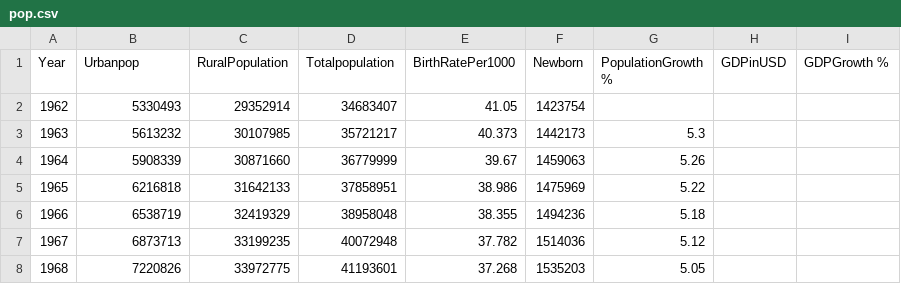
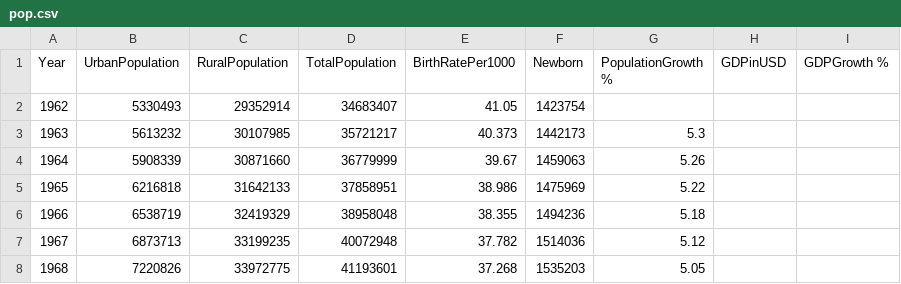
Before and after one commit to thanhtruc0308/DSA, a CSV file: pop.csv, drawn as a sheet; only a part is shown.

Commit message:
Update pop.csv

```diff
--- a/pop.csv
+++ b/pop.csv
@@ -1,2 +1,2 @@
-Year,Urbanpop,RuralPopulation,Totalpopulation,BirthRatePer1000,Newborn,PopulationGrowth %,GDPinUSD,GDPGrowth %
+Year,UrbanPopulation,RuralPopulation,TotalPopulation,BirthRatePer1000,Newborn,PopulationGrowth %,GDPinUSD,GDPGrowth %
 1962,5330493,29352914,34683407,41.05,1423754,,,
```
